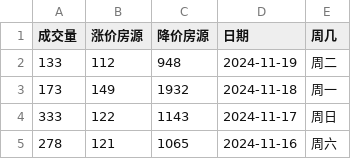
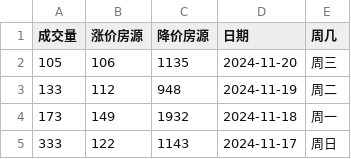
Before and after one commit to Channe/njhouse, a CSV file: house_scripts/njhouse_stock_daily/njhouse_bk_daily.csv, drawn as a sheet; only a part is shown; the shorter side is filled out with more unchanged rows; the diff names each change by its address in the sheet, - before the commit and + after, or states it on an @@ line.

```diff
--- a/house_scripts/njhouse_stock_daily/njhouse_bk_daily.csv
+++ b/house_scripts/njhouse_stock_daily/njhouse_bk_daily.csv
+row 2: 105 | 106 | 1135 | 2024-11-20 | 周三
```
Also changed, not shown: house_scripts/njhouse_stock_daily/njhouse_stock_daily.csv, 4 other files.
